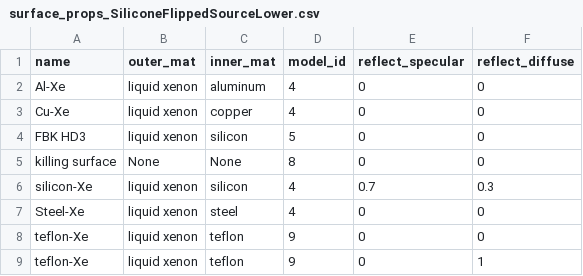
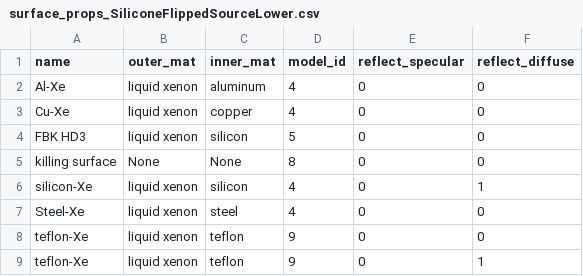
Before and after one commit to Pocar-Lab/nEXO-chroma, a CSV file: data_files/data/SiliconeFlippedSourceLower/surface_props_SiliconeFlippedSourceLower.csv, drawn as a sheet.

```diff
--- a/data_files/data/SiliconeFlippedSourceLower/surface_props_SiliconeFlippedSourceLower.csv
+++ b/data_files/data/SiliconeFlippedSourceLower/surface_props_SiliconeFlippedSourceLower.csv
@@ -5,3 +5,3 @@ FBK HD3,liquid xenon,silicon,5,0,0
 killing surface,None,None,8,0,0
-silicon-Xe,liquid xenon,silicon,4,0.7,0.3
+silicon-Xe,liquid xenon,silicon,4,0,1
 Steel-Xe,liquid xenon,steel,4,0,0
```
Also changed, not shown: data_files/data/SiliconeFlippedSourceLower/bulk_materials_SiliconeFlippedSourceLower.csv, data_files/data/SiliconeFlippedSourceUpper/bulk_materials_SiliconeFlippedSourceUpper.csv, 14 other files.
